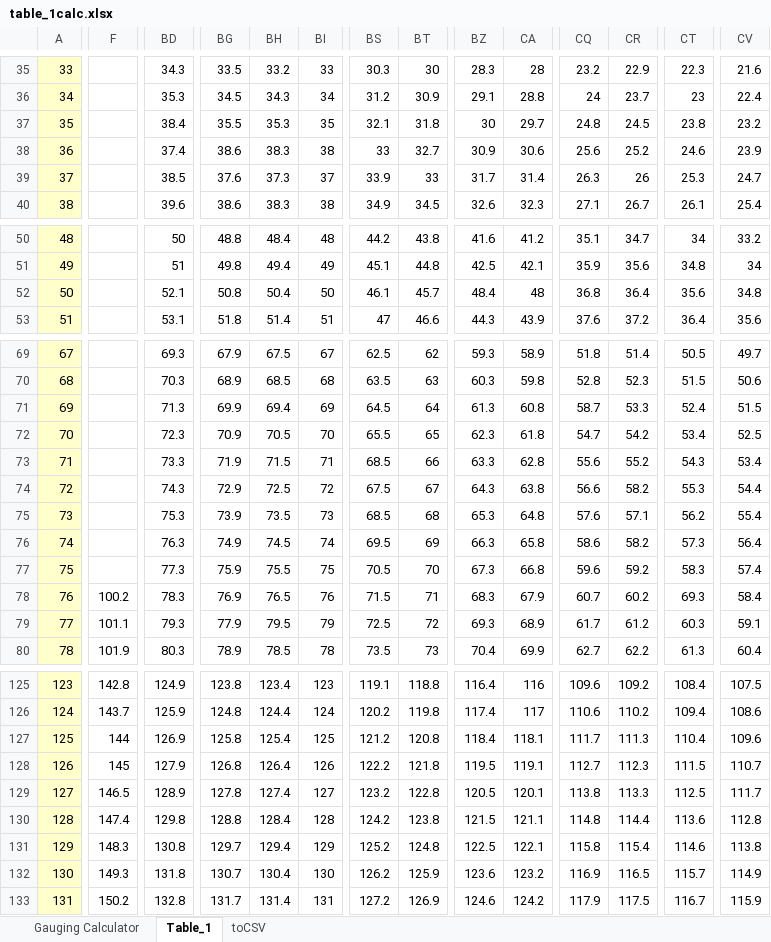
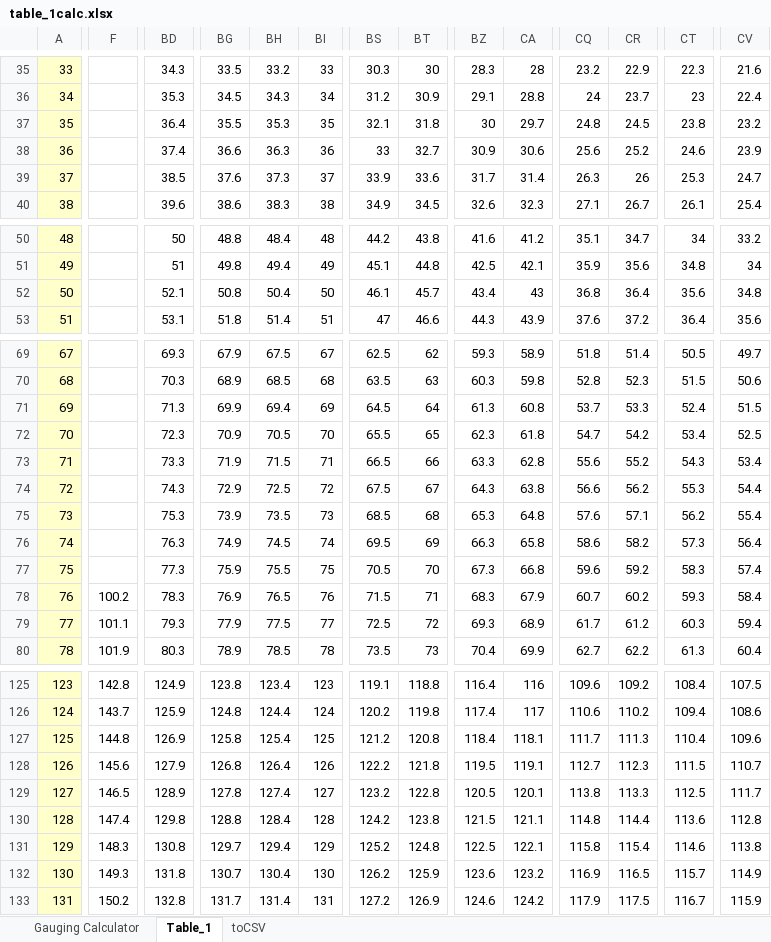
Before and after one commit to JStans12/open_distillery, an Excel workbook: table_1calc.xlsx, sheet Table_1, drawn as a sheet; only a part is shown, gaps mark what is left out; values as stored, in another font and other column widths than the file's, no borders; the diff covers the shown part only; the diff names each change by its address in the sheet, - before the commit and + after, or states it on an @@ line.

Commit message:
fixed table 1 errors, added abv, changed rounding

```diff
--- a/table_1calc.xlsx (sheet Table_1)
+++ b/table_1calc.xlsx (sheet Table_1)
-BD37: 38.4
+BD37: 36.4
-BG38: 38.6
+BG38: 36.6
-BH38: 38.3
+BH38: 36.3
-BI38: 38
+BI38: 36
-BT39: 33
+BT39: 33.6
-BZ52: 48.4
+BZ52: 43.4
-CA52: 48
+CA52: 43
-CQ71: 58.7
+CQ71: 53.7
-BS73: 68.5
+BS73: 66.5
-CR74: 58.2
+CR74: 56.2
-CT78: 69.3
+CT78: 59.3
-BH79: 79.5
+BH79: 77.5
-BI79: 79
+BI79: 77
-CV79: 59.1
+CV79: 59.4
-F127: 144
+F127: 144.8
-F128: 145
+F128: 145.6
```
Also changed, not shown: 23 edited cells elsewhere in this sheet, sheet toCSV, 2 other files.
